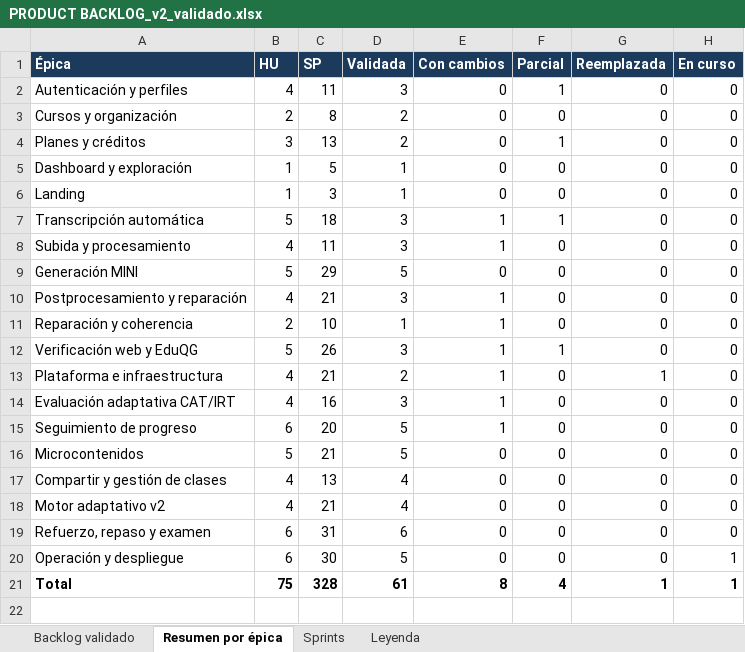
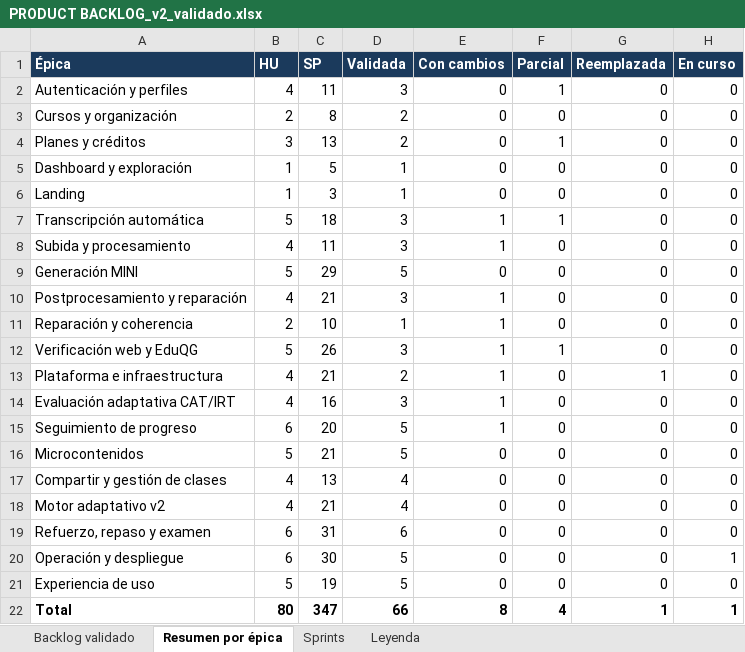
Before and after one commit to LiveLinDev/SIMAApp, an Excel workbook: desarollo/PRODUCT BACKLOG_v2_validado.xlsx, sheet Resumen por épica, drawn as a sheet; values as stored, in another font and other column widths than the file's, no borders; addresses are those after the commit; the diff names each change by its address in the sheet, - before the commit and + after, or states it on an @@ line.

Commit message:
Rediseño de experiencia: landing adaptable, cursos y clases directos y textos para el estudiante
- Landing nueva con tamaños adaptables y vista previa del plan de hoy
- Nuevo curso en una pantalla corta con detalles opcionales plegados
- Página del curso con acciones arriba, clases primero y columna lateral
- Nueva clase con selector texto/audio, zona para soltar el audio y grabador con colores de marca
- Mis cursos abre con saludo compacto y tarjetas de cursos
- Textos sin jerga técnica en pantallas y mensajes
- Estilos en static/learning/css/redesign.css con soporte de modo oscuro
- Pruebas actualizadas al nuevo texto; backlog validado con la épica Experiencia de uso

```diff
--- a/desarollo/PRODUCT BACKLOG_v2_validado.xlsx (sheet Resumen por épica)
+++ b/desarollo/PRODUCT BACKLOG_v2_validado.xlsx (sheet Resumen por épica)
+row 21: Experiencia de uso | 5 | 19 | 5 | 0 | 0 | 0 | 0
-B22 (HU): 75
+B22 (HU): 80
-C22 (SP): 328
+C22 (SP): 347
-D22 (Validada): 61
+D22 (Validada): 66
```
Also changed, not shown: sheet Backlog validado, sheet Sprints, 33 other files.
